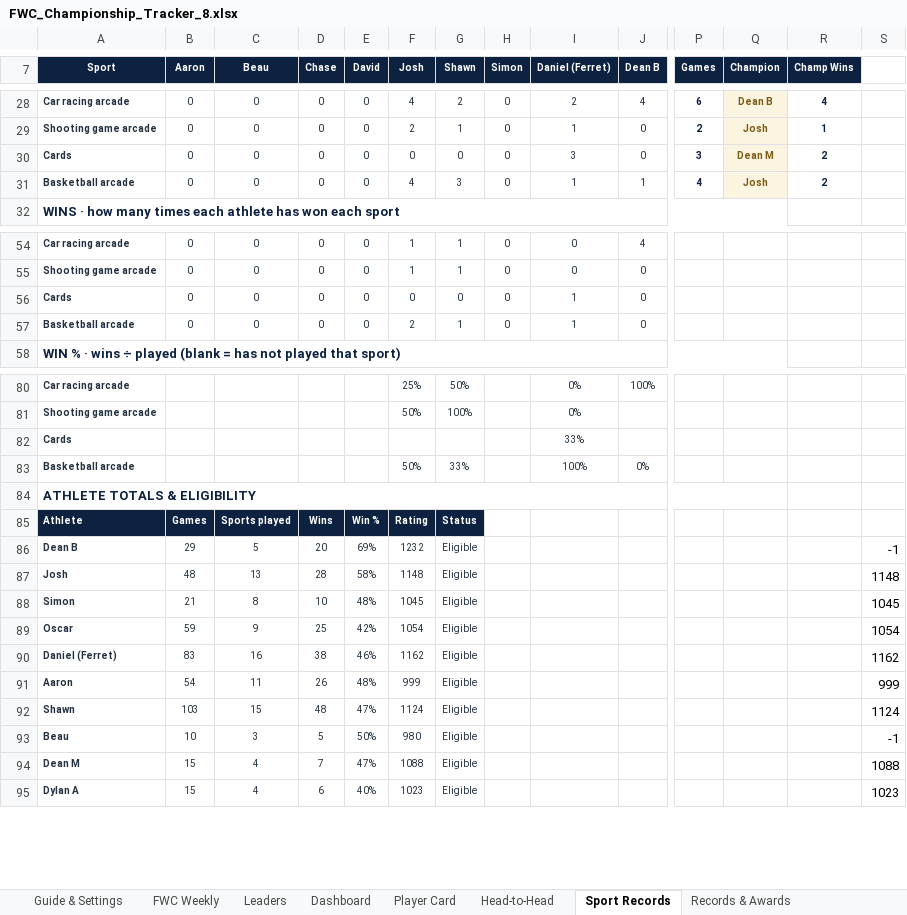
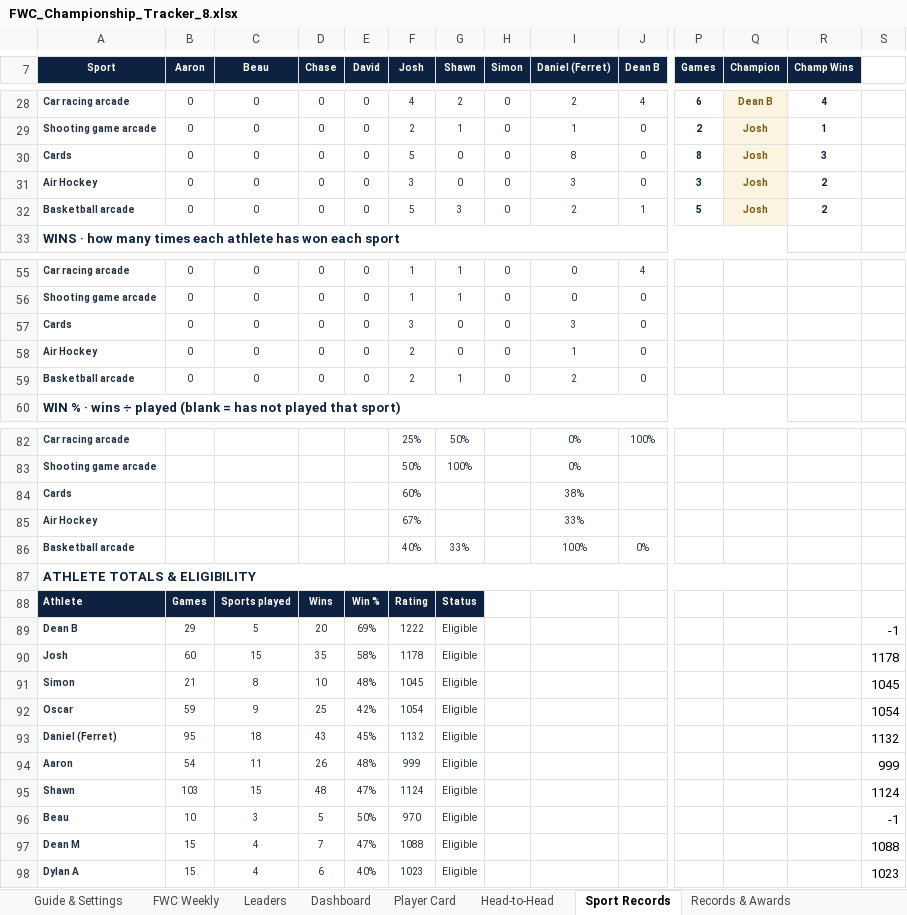
Before and after one commit to PeachyAUS/fwc, an Excel workbook: FWC_Championship_Tracker_8.xlsx, sheet Sport Records, drawn as a sheet; only a part is shown, gaps mark what is left out; values as stored, in another font and other column widths than the file's, no borders; conditional formats not drawn; removed rows and columns are numbered as before the commit, all else as after; rows hold the shown columns only; the diff covers the shown part only; the diff names each change by its address in the sheet, - before the commit and + after, or states it on an @@ line.

Commit message:
Live data update - 220 games

```diff
--- a/FWC_Championship_Tracker_8.xlsx (sheet Sport Records)
+++ b/FWC_Championship_Tracker_8.xlsx (sheet Sport Records)
-F30 (Josh): 0
+F30 (Josh): 5
-I30 (Daniel (Ferret)): 3
+I30 (Daniel (Ferret)): 8
-P30 (Games): 3
+P30 (Games): 8
-Q30 (Champion): Dean M
+Q30 (Champion): Josh
-R30 (Champ Wins): 2
+R30 (Champ Wins): 3
+row 31: Air Hockey | 0 | 0 | 0 | 0 | 3 | 0 | 0 | 3 | 0 | 3 | Josh | 2
-F32 (Josh): 4
+F32 (Josh): 5
-I32 (Daniel (Ferret)): 1
+I32 (Daniel (Ferret)): 2
-P32 (Games): 4
+P32 (Games): 5
-F57 (Josh): 0
+F57 (Josh): 3
-I57 (Daniel (Ferret)): 1
+I57 (Daniel (Ferret)): 3
+row 58: Air Hockey | 0 | 0 | 0 | 0 | 2 | 0 | 0 | 1 | 0
-I59 (Daniel (Ferret)): 1
+I59 (Daniel (Ferret)): 2
-F84 (Josh): (empty)
+F84 (Josh): 60%
-I84 (Daniel (Ferret)): 33%
+I84 (Daniel (Ferret)): 38%
+row 85: Air Hockey |  |  |  |  | 67% |  |  | 33%
-F86 (Josh): 50%
+F86 (Josh): 40%
-F89 (Josh): 1232
+F89 (Josh): 1222
-B90 (Aaron): 48
+B90 (Aaron): 60
-C90 (Beau): 13
+C90 (Beau): 15
-D90 (Chase): 28
+D90 (Chase): 35
-F90 (Josh): 1148
+F90 (Josh): 1178
-S90: 1148
+S90: 1178
-row 90: Daniel (Ferret) | 83 | 16 | 38 | 46% | 1162 | Eligible |  |  |  |  |  |  | 1162
+row 93: Daniel (Ferret) | 95 | 18 | 43 | 45% | 1132 | Eligible |  |  |  |  |  |  | 1132
-F96 (Josh): 980
+F96 (Josh): 970
```
Also changed, not shown: 1 added row and 26 edited cells elsewhere in this sheet, sheet Match Log, sheet Dashboard, sheet Trends & Stats, sheet Leaders, sheet Player Card, sheet Records & Awards, 3 more sheets, formulas that keep their value, hidden cells, 1 other file.
